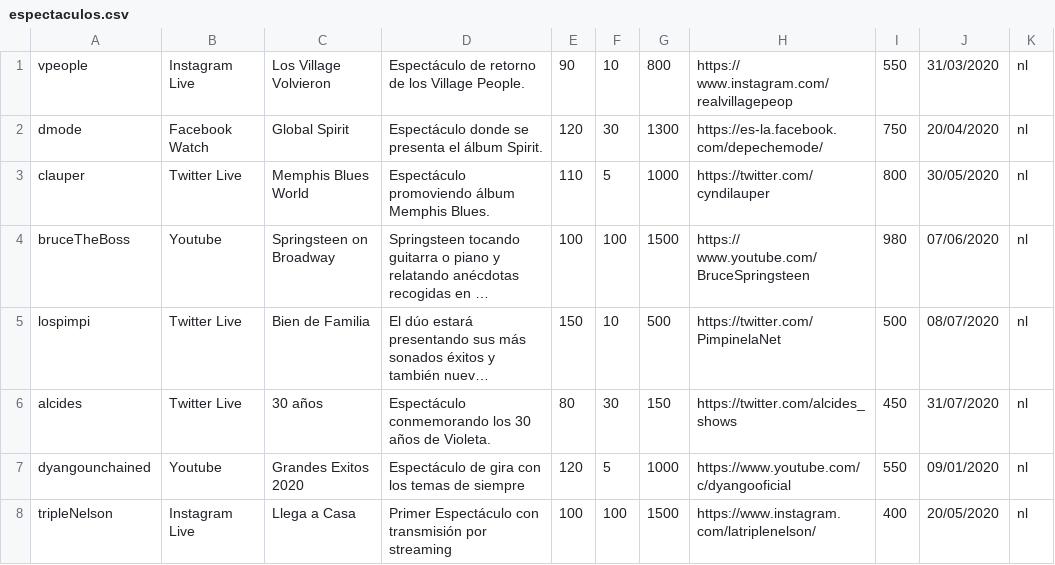
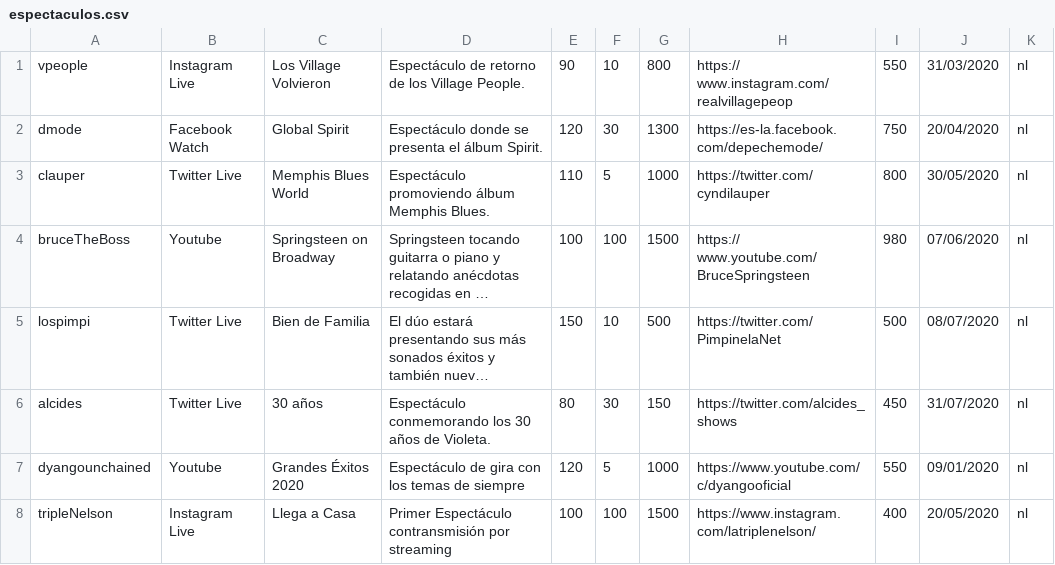
Before and after one commit to Binary22/CoronaTickets, a CSV file: webserver/WebContent/resources/data/espectaculos.csv, drawn as a sheet; long unchanged cells end in …; the diff names each change by its address in the sheet, - before the commit and + after, or states it on an @@ line.

```diff
--- a/webserver/WebContent/resources/data/espectaculos.csv
+++ b/webserver/WebContent/resources/data/espectaculos.csv
-C7: Grandes Exitos 2020
+C7: Grandes Éxitos 2020
-D8: Primer Espectáculo con transmisión por streaming
+D8: Primer Espectáculo contransmisión por streaming
```
Also changed, not shown: 3 other files.
